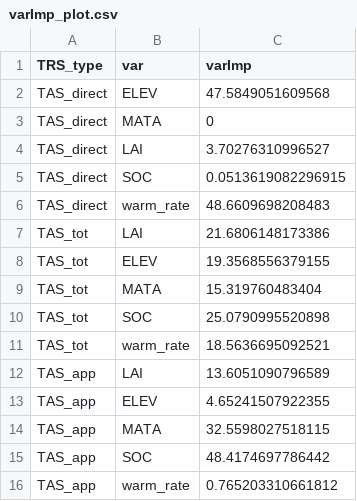
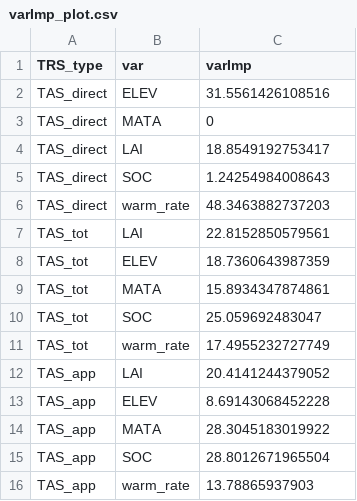
Before and after one commit to jnawang/thermal_acclimation_in_ecosystem_respiration, a CSV file: data/varImp_plot.csv, drawn as a sheet.

```diff
--- a/data/varImp_plot.csv
+++ b/data/varImp_plot.csv
@@ -1,16 +1,16 @@
 "TRS_type","var","varImp"
-"TAS_direct","ELEV",47.5849051609568
+"TAS_direct","ELEV",31.5561426108516
 "TAS_direct","MATA",0
-"TAS_direct","LAI",3.70276310996527
-"TAS_direct","SOC",0.0513619082296915
-"TAS_direct","warm_rate",48.6609698208483
-"TAS_tot","LAI",21.6806148173386
-"TAS_tot","ELEV",19.3568556379155
-"TAS_tot","MATA",15.319760483404
-"TAS_tot","SOC",25.0790995520898
-"TAS_tot","warm_rate",18.5636695092521
-"TAS_app","LAI",13.6051090796589
-"TAS_app","ELEV",4.65241507922355
-"TAS_app","MATA",32.5598027518115
-"TAS_app","SOC",48.4174697786442
-"TAS_app","warm_rate",0.765203310661812
+"TAS_direct","LAI",18.8549192753417
+"TAS_direct","SOC",1.24254984008643
+"TAS_direct","warm_rate",48.3463882737203
+"TAS_tot","LAI",22.8152850579561
+"TAS_tot","ELEV",18.7360643987359
+"TAS_tot","MATA",15.8934347874861
+"TAS_tot","SOC",25.059692483047
+"TAS_tot","warm_rate",17.4955232727749
+"TAS_app","LAI",20.4141244379052
+"TAS_app","ELEV",8.69143068452228
+"TAS_app","MATA",28.3045183019922
+"TAS_app","SOC",28.8012671965504
+"TAS_app","warm_rate",13.78865937903
```
Also changed, not shown: data/acclimation_data.csv, data/growing_season_feature_EuropFlux.csv, 12 other files.
